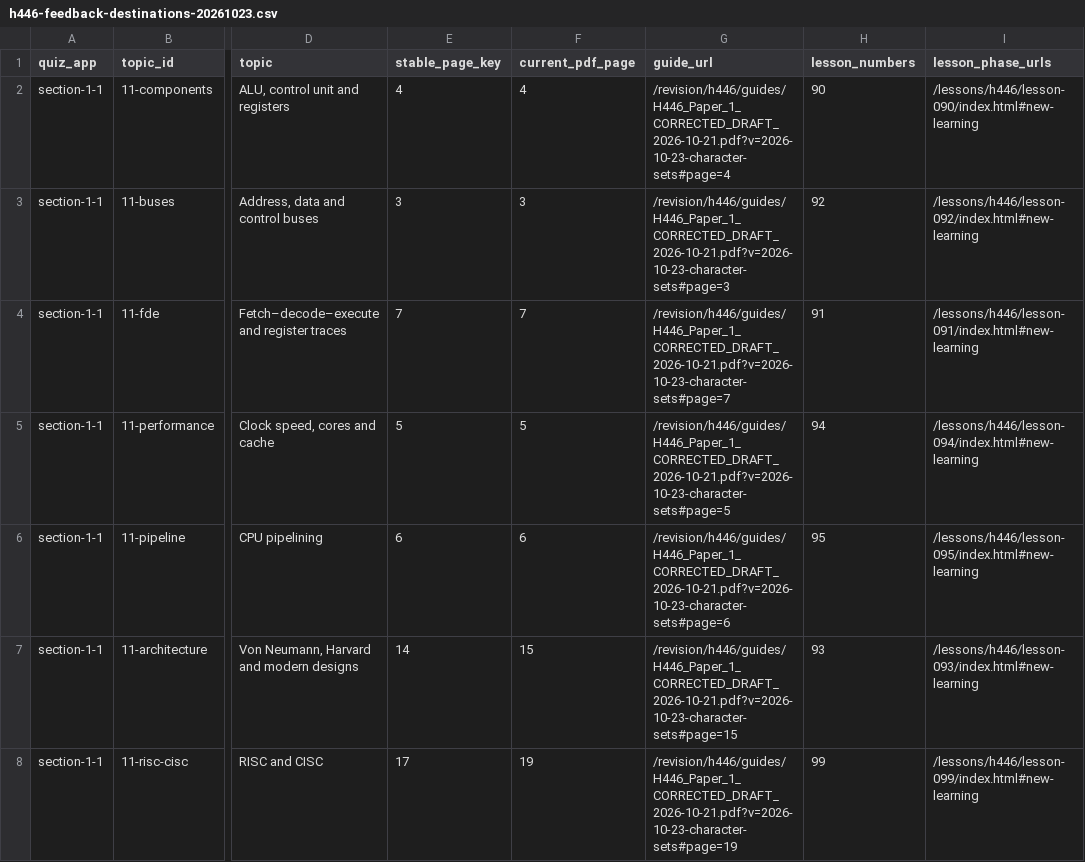
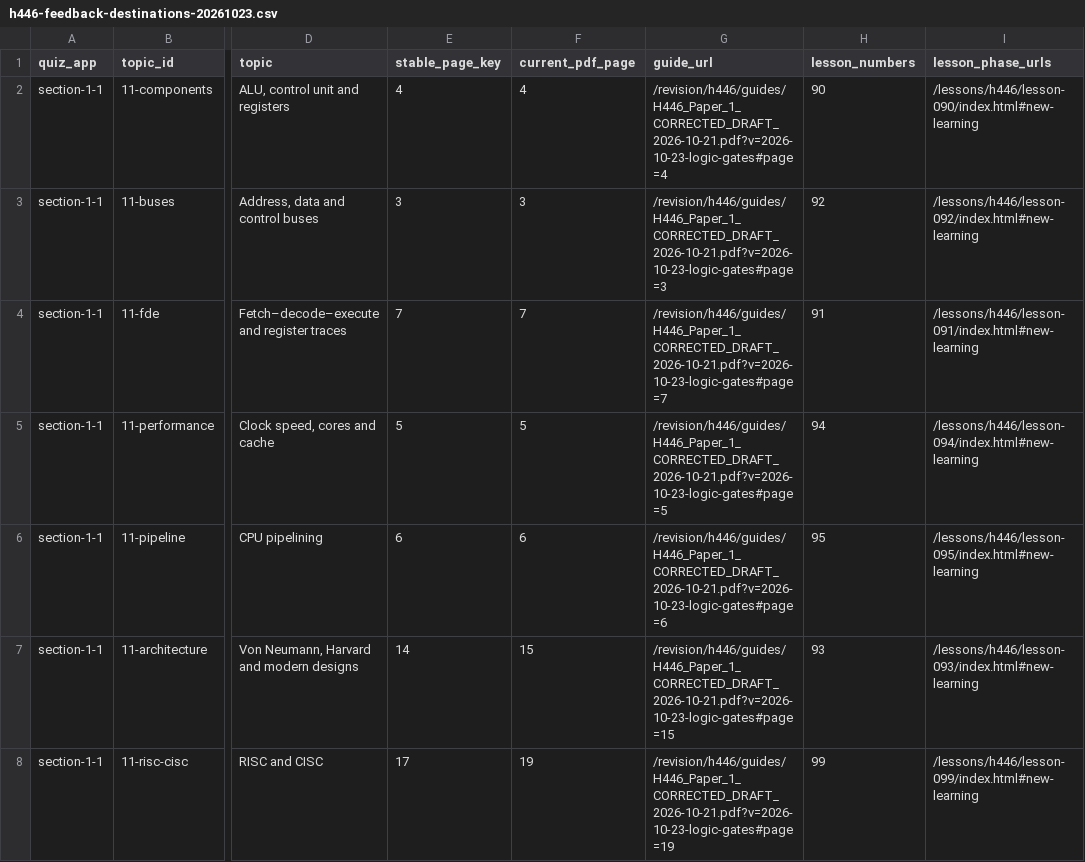
Before and after one commit to computingdept/reepham-computing, a CSV file: docs/audits/h446-feedback-destinations-20261023.csv, drawn as a sheet; only a part is shown, gaps mark what is left out; the diff covers the shown part only; the diff names each change by its address in the sheet, - before the commit and + after, or states it on an @@ line.

Commit message:
Add H446 gate foundations and secure-door truth table with targeted quiz feedback

```diff
--- a/docs/audits/h446-feedback-destinations-20261023.csv
+++ b/docs/audits/h446-feedback-destinations-20261023.csv
-G2 (guide_url): /revision/h446/guides/H446_Paper_1_CORRECTED_DRAFT_2026-10-21.pdf?v=2026-10-23-character-sets#page=4
+G2 (guide_url): /revision/h446/guides/H446_Paper_1_CORRECTED_DRAFT_2026-10-21.pdf?v=2026-10-23-logic-gates#page=4
-G3 (guide_url): /revision/h446/guides/H446_Paper_1_CORRECTED_DRAFT_2026-10-21.pdf?v=2026-10-23-character-sets#page=3
+G3 (guide_url): /revision/h446/guides/H446_Paper_1_CORRECTED_DRAFT_2026-10-21.pdf?v=2026-10-23-logic-gates#page=3
-G4 (guide_url): /revision/h446/guides/H446_Paper_1_CORRECTED_DRAFT_2026-10-21.pdf?v=2026-10-23-character-sets#page=7
+G4 (guide_url): /revision/h446/guides/H446_Paper_1_CORRECTED_DRAFT_2026-10-21.pdf?v=2026-10-23-logic-gates#page=7
-G5 (guide_url): /revision/h446/guides/H446_Paper_1_CORRECTED_DRAFT_2026-10-21.pdf?v=2026-10-23-character-sets#page=5
+G5 (guide_url): /revision/h446/guides/H446_Paper_1_CORRECTED_DRAFT_2026-10-21.pdf?v=2026-10-23-logic-gates#page=5
-G6 (guide_url): /revision/h446/guides/H446_Paper_1_CORRECTED_DRAFT_2026-10-21.pdf?v=2026-10-23-character-sets#page=6
+G6 (guide_url): /revision/h446/guides/H446_Paper_1_CORRECTED_DRAFT_2026-10-21.pdf?v=2026-10-23-logic-gates#page=6
-G7 (guide_url): /revision/h446/guides/H446_Paper_1_CORRECTED_DRAFT_2026-10-21.pdf?v=2026-10-23-character-sets#page=15
+G7 (guide_url): /revision/h446/guides/H446_Paper_1_CORRECTED_DRAFT_2026-10-21.pdf?v=2026-10-23-logic-gates#page=15
-G8 (guide_url): /revision/h446/guides/H446_Paper_1_CORRECTED_DRAFT_2026-10-21.pdf?v=2026-10-23-character-sets#page=19
+G8 (guide_url): /revision/h446/guides/H446_Paper_1_CORRECTED_DRAFT_2026-10-21.pdf?v=2026-10-23-logic-gates#page=19
```
Also changed, not shown: 127 edited cells elsewhere in this file, docs/audits/h446-paper1-page-order-20261023.csv, 20 other files.
